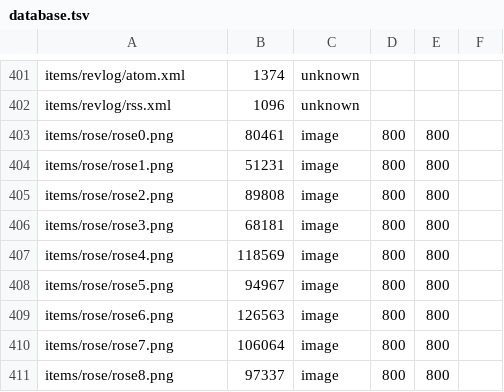
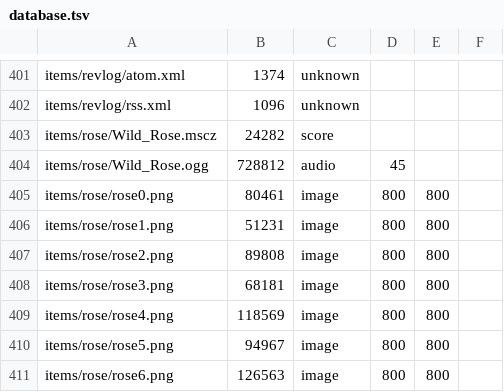
Before and after one commit to ayuusweetfish/caisse, a TSV file: misc/stat/database.tsv, drawn as a sheet; only a part is shown, gaps mark what is left out; the shorter side is filled out with more unchanged rows.

Commit message:
+rose (🎶)

```diff
--- a/misc/stat/database.tsv
+++ b/misc/stat/database.tsv
@@ -402,2 +402,4 @@ items/revlog/atom.xml	1374	unknown
 items/revlog/rss.xml	1096	unknown
+items/rose/Wild_Rose.mscz	24282	score
+items/rose/Wild_Rose.ogg	728812	audio	45
 items/rose/rose0.png	80461	image	800	800
```
Also changed, not shown: 3 other files.
